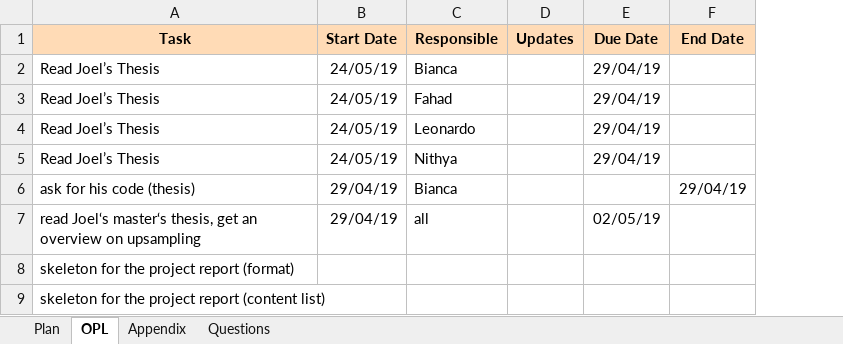
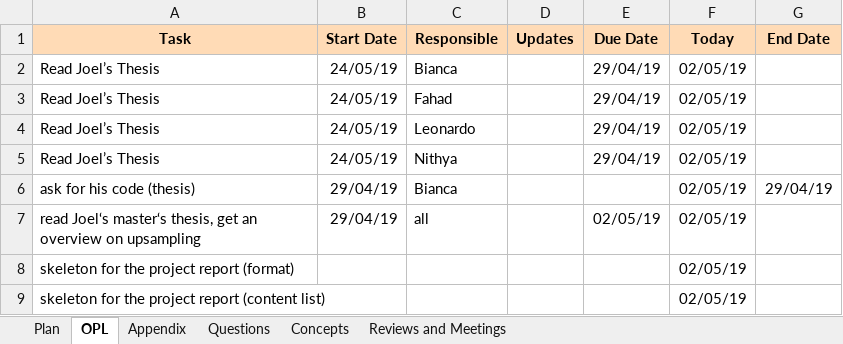
Before and after one commit to fahadfareed/Life_Sciences_Team_Project, an Excel workbook: Project_Plan.xlsx, sheet OPL, drawn as a sheet; only a part is shown; values as stored, in another font and other column widths than the file's, no borders; conditional formats not drawn; the diff covers the shown part only; the diff names each change by its address in the sheet, - before the commit and + after, or states it on an @@ line.

Commit message:
Add files via upload
Added some more features

```diff
--- a/Project_Plan.xlsx (sheet OPL)
+++ b/Project_Plan.xlsx (sheet OPL)
+sheet tab: Concepts
+sheet tab: Reviews and Meetings
+column F (Today), rows 2-9: all 02/05/19
```
Also changed, not shown: 288 added rows elsewhere in this sheet, sheet Plan, charts or pictures.
